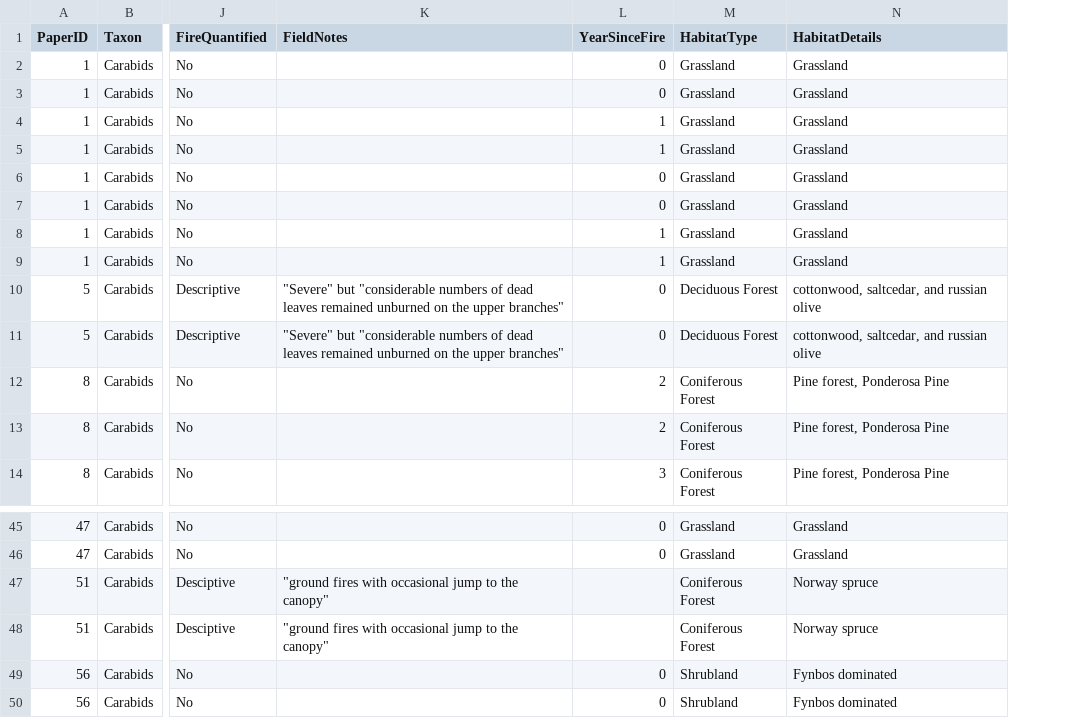
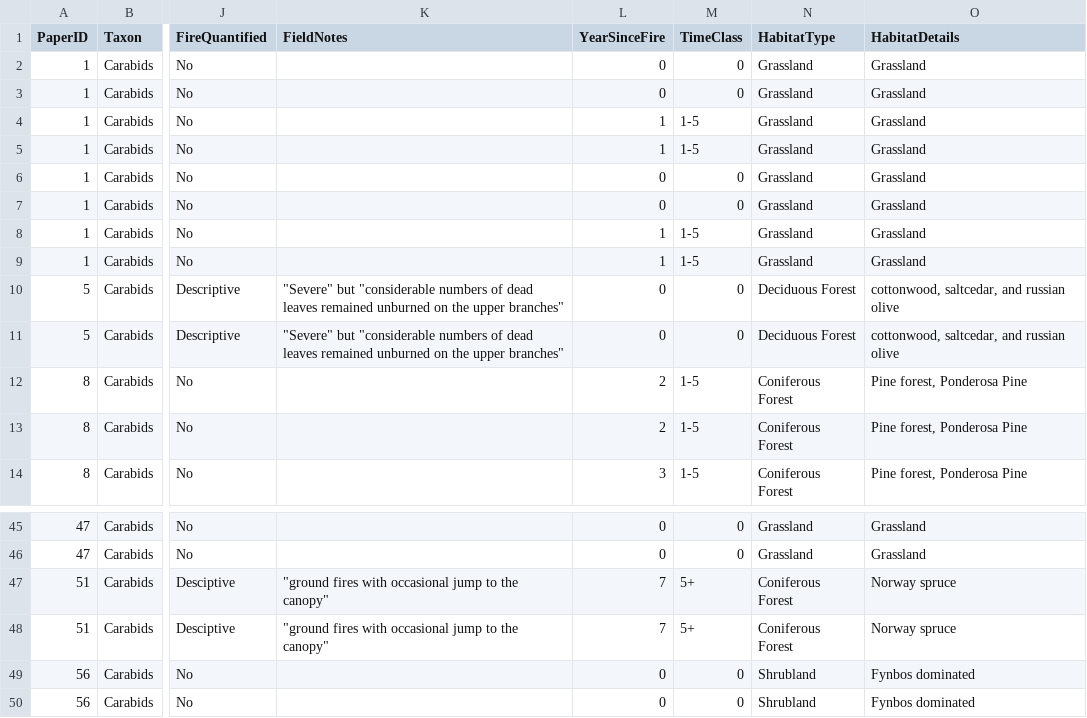
Before and after one commit to vmshirey/fireMeta, a CSV file: Carabidae/carabidData.csv, drawn as a sheet; only a part is shown, gaps mark what is left out; the diff names each change by its address in the sheet, - before the commit and + after, or states it on an @@ line.

Commit message:
-update carabid plots

```diff
--- a/Carabidae/carabidData.csv
+++ b/Carabidae/carabidData.csv
+column M (TimeClass), rows 2-14: 0 | 0 | 1-5 | 1-5 | 0 | 0 | 1-5 | 1-5 | 0 | 0 | 1-5 | 1-5 | 1-5; rows 45-50: 0 | 0 | 5+ | 5+ | 0 | 0
-L47:L48 (YearSinceFire): (empty)
+L47:L48 (YearSinceFire): 7
```
Also changed, not shown: 12 other files.
